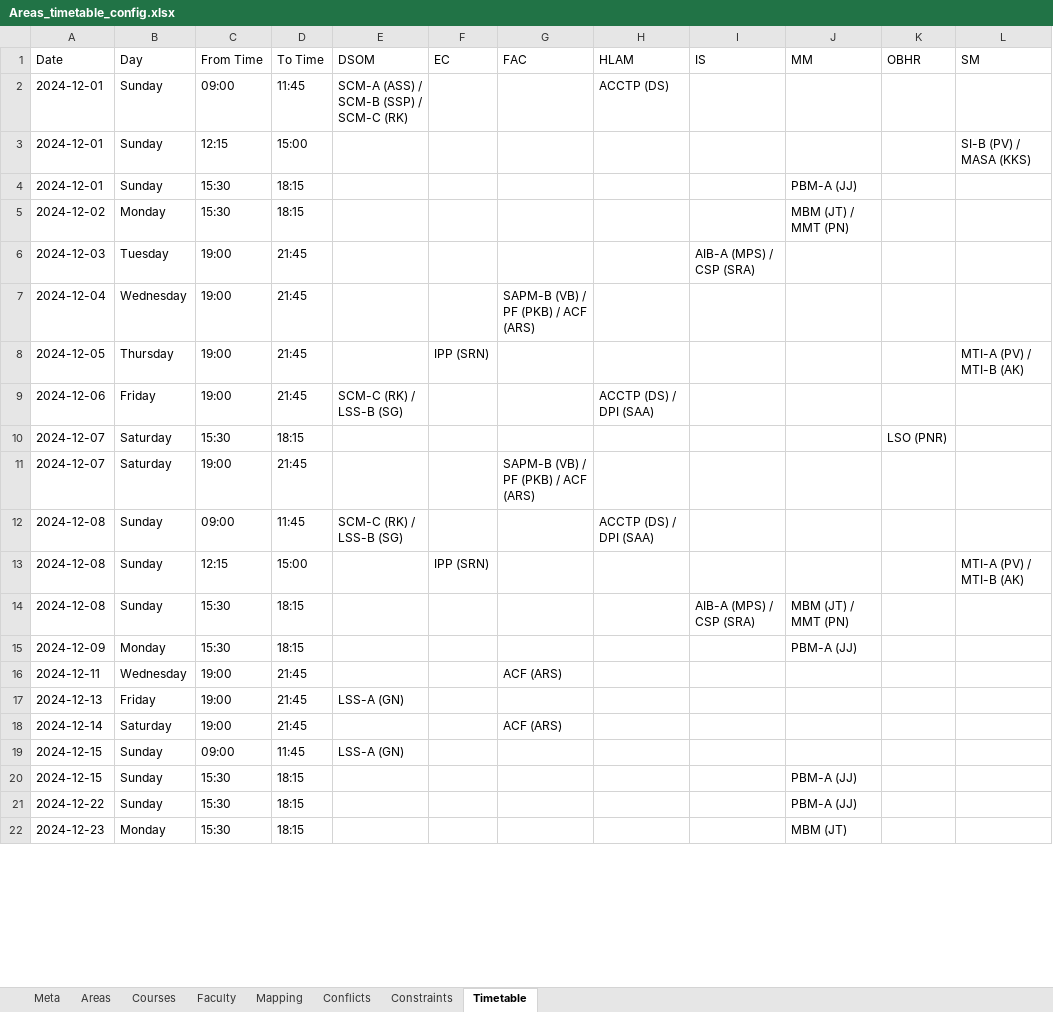
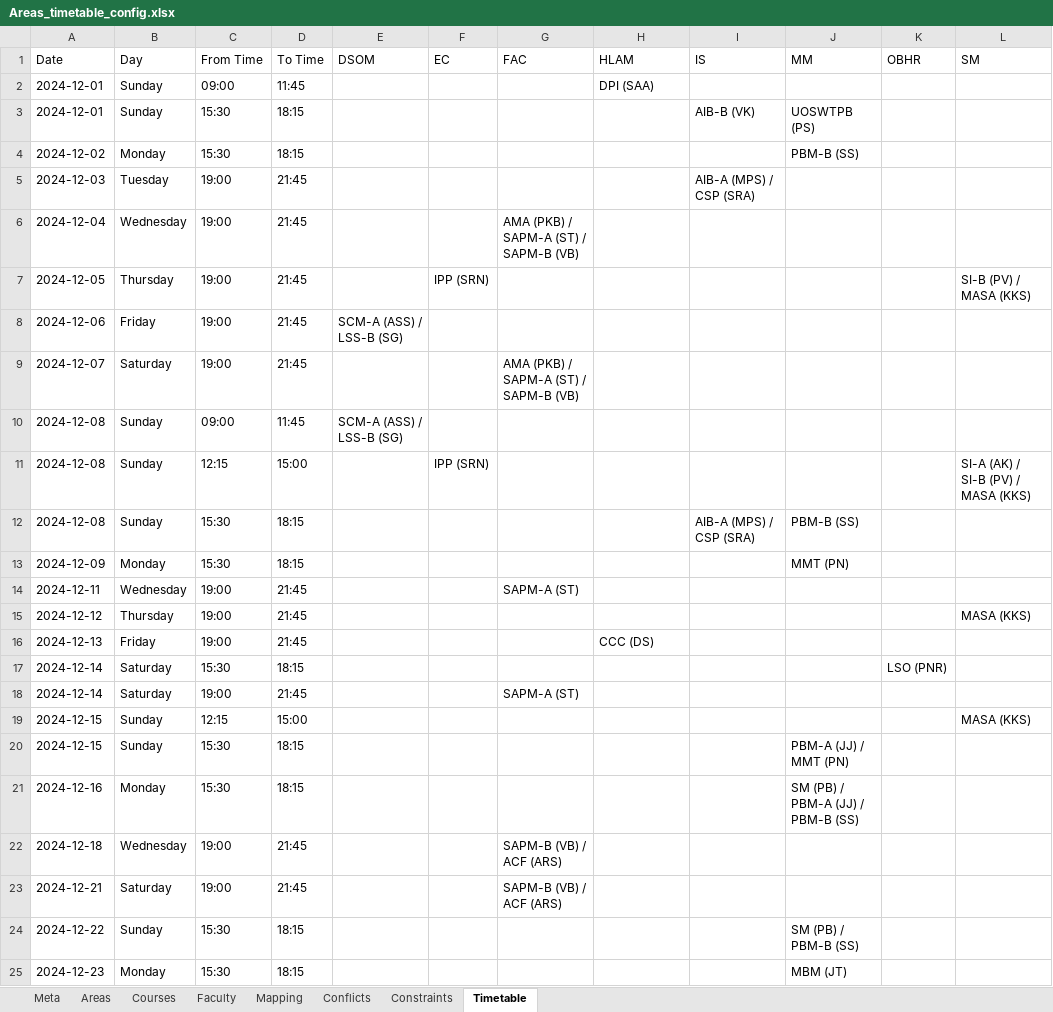
Before and after one commit to DevadattaP/timetable_scheduler, an Excel workbook: static/Areas_timetable_config.xlsx, sheet Timetable, drawn as a sheet; only a part is shown; values as stored, in another font and other column widths than the file's, no borders; removed rows and columns are numbered as before the commit, all else as after; the diff covers the shown part only; the diff names each change by its address in the sheet, - before the commit and + after, or states it on an @@ line.

```diff
--- a/static/Areas_timetable_config.xlsx (sheet Timetable)
+++ b/static/Areas_timetable_config.xlsx (sheet Timetable)
-E2 (DSOM): SCM-A (ASS) / SCM-B (SSP) / SCM-C (RK)
+E2 (DSOM): (empty)
-H2 (HLAM): ACCTP (DS)
+H2 (HLAM): DPI (SAA)
-row 3: 2024-12-01 | Sunday | 12:15 | 15:00 |  |  |  |  |  |  |  | SI-B (PV) / MASA (KKS)
-I3 (IS): (empty)
+I3 (IS): AIB-B (VK)
-J3 (MM): PBM-A (JJ)
+J3 (MM): UOSWTPB (PS)
-J4 (MM): MBM (JT) / MMT (PN)
+J4 (MM): PBM-B (SS)
-G6 (FAC): SAPM-B (VB) / PF (PKB) / ACF (ARS)
+G6 (FAC): AMA (PKB) / SAPM-A (ST) / SAPM-B (VB)
-L7 (SM): MTI-A (PV) / MTI-B (AK)
+L7 (SM): SI-B (PV) / MASA (KKS)
-E8 (DSOM): SCM-C (RK) / LSS-B (SG)
+E8 (DSOM): SCM-A (ASS) / LSS-B (SG)
-H8 (HLAM): ACCTP (DS) / DPI (SAA)
+H8 (HLAM): (empty)
-row 10: 2024-12-07 | Saturday | 15:30 | 18:15 |  |  |  |  |  |  | LSO (PNR)
-G9 (FAC): SAPM-B (VB) / PF (PKB) / ACF (ARS)
+G9 (FAC): AMA (PKB) / SAPM-A (ST) / SAPM-B (VB)
-E10 (DSOM): SCM-C (RK) / LSS-B (SG)
+E10 (DSOM): SCM-A (ASS) / LSS-B (SG)
-H10 (HLAM): ACCTP (DS) / DPI (SAA)
+H10 (HLAM): (empty)
-L11 (SM): MTI-A (PV) / MTI-B (AK)
+L11 (SM): SI-A (AK) / SI-B (PV) / MASA (KKS)
-J12 (MM): MBM (JT) / MMT (PN)
+J12 (MM): PBM-B (SS)
-J13 (MM): PBM-A (JJ)
+J13 (MM): MMT (PN)
-G14 (FAC): ACF (ARS)
+G14 (FAC): SAPM-A (ST)
+row 15: 2024-12-12 | Thursday | 19:00 | 21:45 |  |  |  |  |  |  |  | MASA (KKS)
-E16 (DSOM): LSS-A (GN)
+E16 (DSOM): (empty)
-H16 (HLAM): (empty)
+H16 (HLAM): CCC (DS)
+row 17: 2024-12-14 | Saturday | 15:30 | 18:15 |  |  |  |  |  |  | LSO (PNR)
-G18 (FAC): ACF (ARS)
+G18 (FAC): SAPM-A (ST)
-C19 (From Time): 09:00
+C19 (From Time): 12:15
-D19 (To Time): 11:45
+D19 (To Time): 15:00
-E19 (DSOM): LSS-A (GN)
+E19 (DSOM): (empty)
-L19 (SM): (empty)
+L19 (SM): MASA (KKS)
-J20 (MM): PBM-A (JJ)
+J20 (MM): PBM-A (JJ) / MMT (PN)
+row 21: 2024-12-16 | Monday | 15:30 | 18:15 |  |  |  |  |  | SM (PB) / PBM-A (JJ) / PBM-B (SS)
+row 22: 2024-12-18 | Wednesday | 19:00 | 21:45 |  |  | SAPM-B (VB) / ACF (ARS)
+row 23: 2024-12-21 | Saturday | 19:00 | 21:45 |  |  | SAPM-B (VB) / ACF (ARS)
-J24 (MM): PBM-A (JJ)
+J24 (MM): SM (PB) / PBM-B (SS)
```
Also changed, not shown: 12 added rows, 8 removed rows and 134 edited cells elsewhere in this sheet, sheet Faculty, sheet Meta, static/Sections_timetable_config.xlsx, 6 other files.
